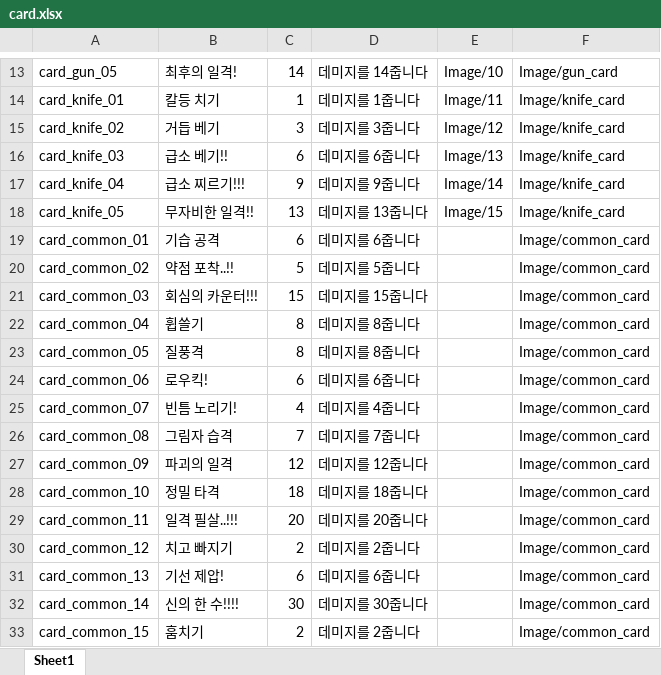
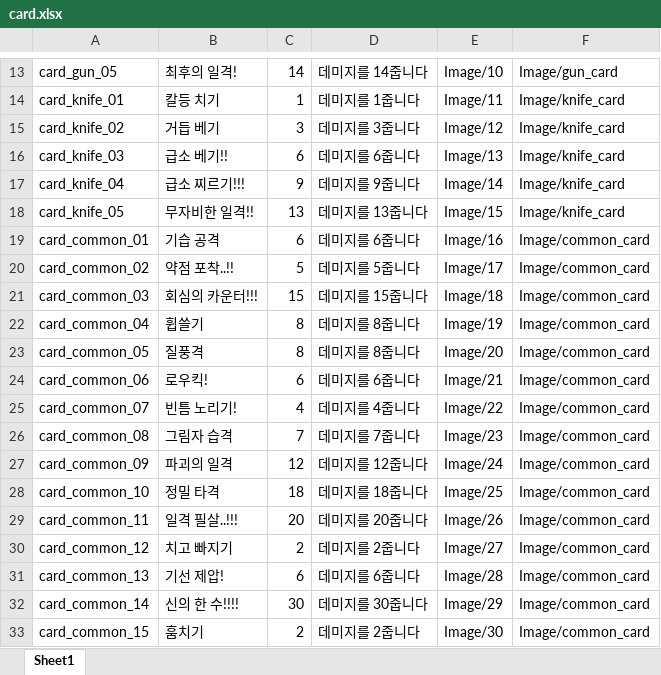
Before and after one commit to haamdonghyun0918/2DProject, an Excel workbook: ExcelFiles/card.xlsx, sheet Sheet1, drawn as a sheet; only a part is shown, gaps mark what is left out; values as stored, in another font and other column widths than the file's, no borders; the diff names each change by its address in the sheet, - before the commit and + after, or states it on an @@ line.

```diff
--- a/ExcelFiles/card.xlsx (sheet Sheet1)
+++ b/ExcelFiles/card.xlsx (sheet Sheet1)
-E19: (empty)
+E19: Image/16
-E20: (empty)
+E20: Image/17
-E21: (empty)
+E21: Image/18
-E22: (empty)
+E22: Image/19
-E23: (empty)
+E23: Image/20
-E24: (empty)
+E24: Image/21
-E25: (empty)
+E25: Image/22
-E26: (empty)
+E26: Image/23
-E27: (empty)
+E27: Image/24
-E28: (empty)
+E28: Image/25
-E29: (empty)
+E29: Image/26
-E30: (empty)
+E30: Image/27
-E31: (empty)
+E31: Image/28
-E32: (empty)
+E32: Image/29
-E33: (empty)
+E33: Image/30
```
Also changed, not shown: 47 other files.
